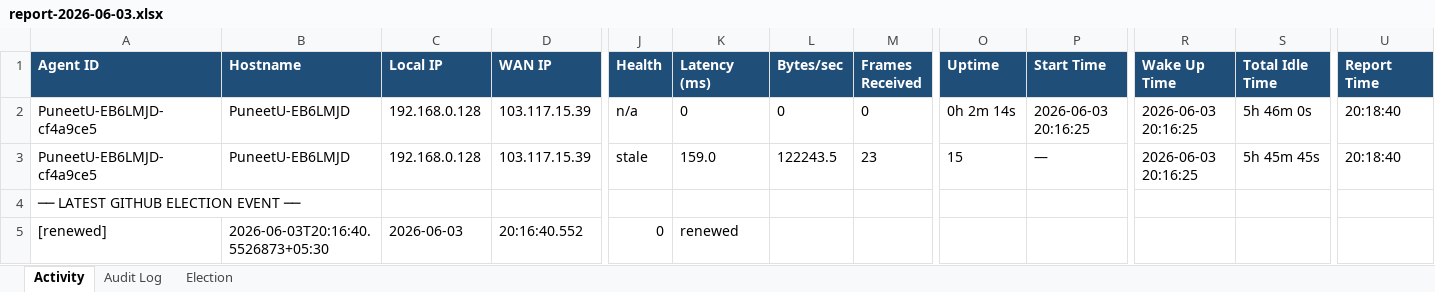
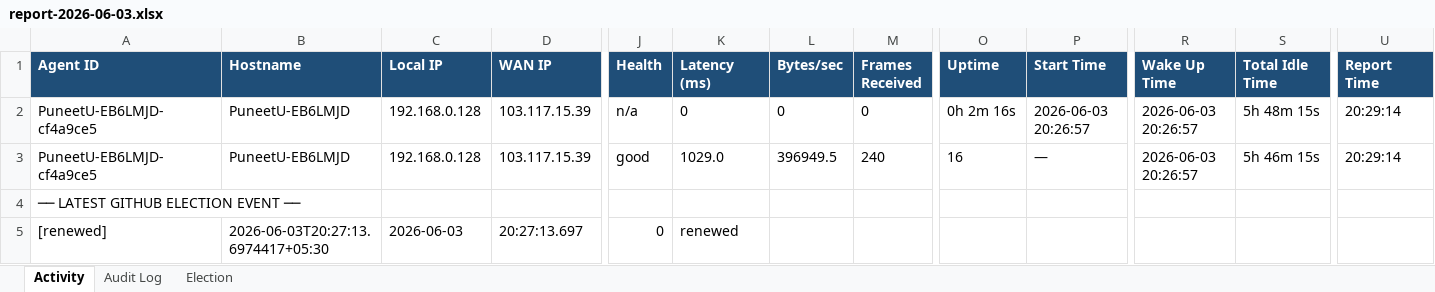
Before and after one commit to puniteswra-spec/PU, an Excel workbook: report-2026-06-03.xlsx, sheet Activity, drawn as a sheet; only a part is shown, gaps mark what is left out; values as stored, in another font and other column widths than the file's, no borders; the diff names each change by its address in the sheet, - before the commit and + after, or states it on an @@ line.

Commit message:
daily report 2026-06-03: 136 election events, 45 audit entries

```diff
--- a/report-2026-06-03.xlsx (sheet Activity)
+++ b/report-2026-06-03.xlsx (sheet Activity)
-O2 (Uptime): 0h 2m 14s
+O2 (Uptime): 0h 2m 16s
-P2 (Start Time): 2026-06-03 20:16:25
+P2 (Start Time): 2026-06-03 20:26:57
-R2:R3 (Wake Up Time): 2026-06-03 20:16:25
+R2:R3 (Wake Up Time): 2026-06-03 20:26:57
-S2 (Total Idle Time): 5h 46m 0s
+S2 (Total Idle Time): 5h 48m 15s
-U2:U3 (Report Time): 20:18:40
+U2:U3 (Report Time): 20:29:14
-J3 (Health): stale
+J3 (Health): good
-K3 (Latency (ms)): 159.0
+K3 (Latency (ms)): 1029.0
-L3 (Bytes/sec): 122243.5
+L3 (Bytes/sec): 396949.5
-M3 (Frames Received): 23
+M3 (Frames Received): 240
-O3 (Uptime): 15
+O3 (Uptime): 16
-S3 (Total Idle Time): 5h 45m 45s
+S3 (Total Idle Time): 5h 46m 15s
-B5 (Hostname): 2026-06-03T20:16:40.5526873+05:30
+B5 (Hostname): 2026-06-03T20:27:13.6974417+05:30
-D5 (WAN IP): 20:16:40.552
+D5 (WAN IP): 20:27:13.697
```
Also changed, not shown: sheet Election.
